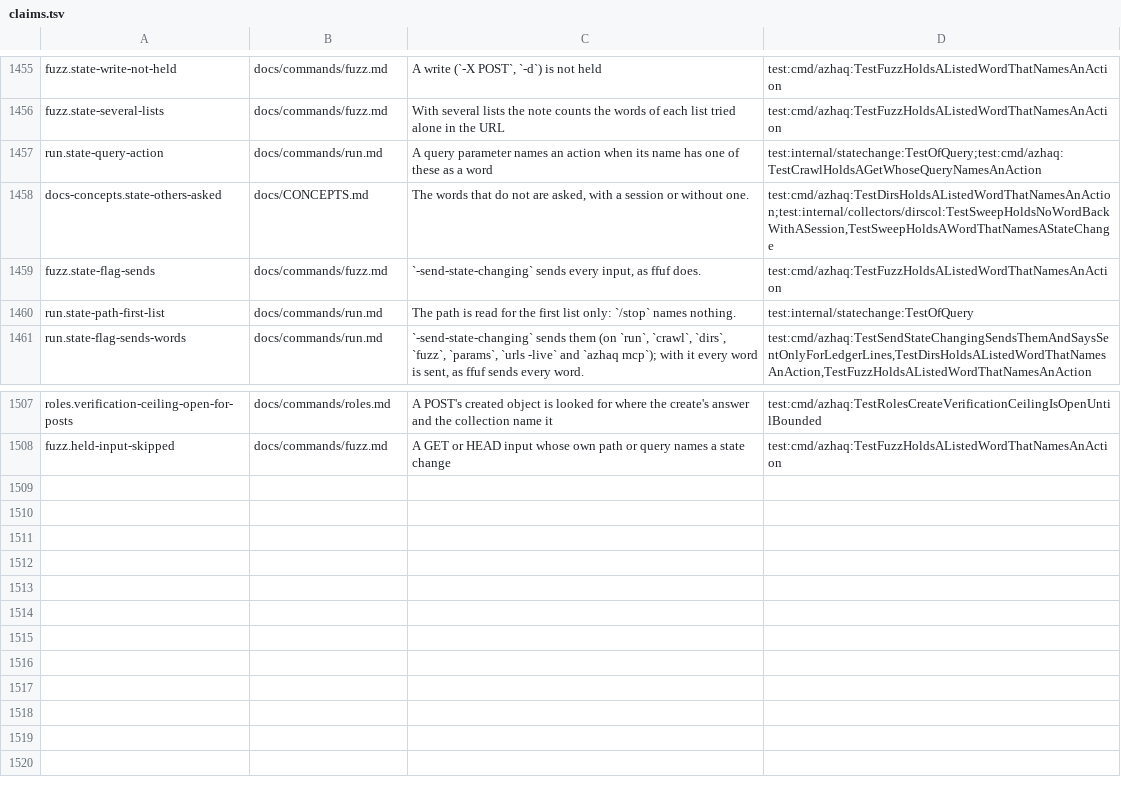
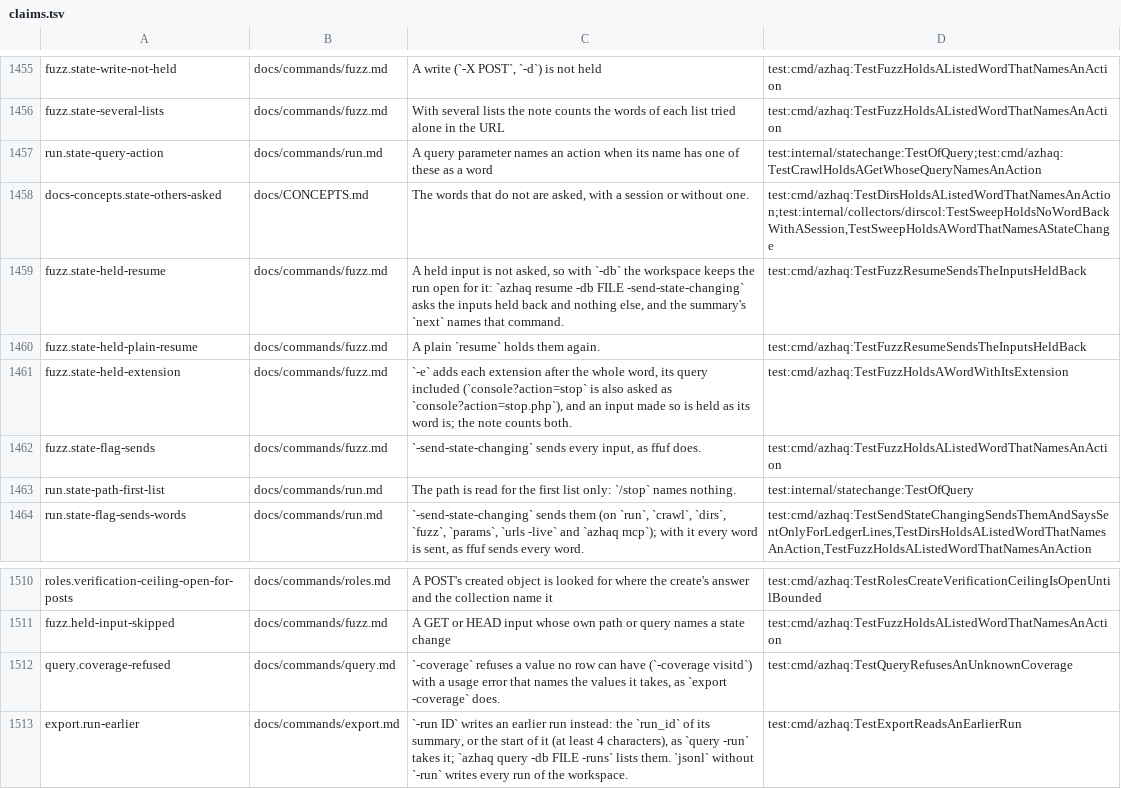
Before and after one commit to lilsadfoqs/azhaq, a TSV file: docs/claims.tsv, drawn as a sheet; only a part is shown, gaps mark what is left out; the diff names each change by its address in the sheet, - before the commit and + after, or states it on an @@ line.

Commit message:
fix: fuzz resumes held inputs; export -run; query -coverage (#298)
- feat(export): -run writes an earlier run of a workspace
- fix(query): -coverage refuses a value no row can have
- fix(fuzz): resume sends the inputs a run held back as state changes

Fixes #276
Fixes #277
Fixes #278

```diff
--- a/docs/claims.tsv
+++ b/docs/claims.tsv
+row 1459: fuzz.state-held-resume | docs/commands/fuzz.md | A held input is not asked, so with `-db` the workspace keeps the run open for it: `azhaq resume -db FILE -send-state-changing` asks the inputs held back and nothing else, and the summary's `next` names that command. | test:cmd/azhaq:TestFuzzResumeSendsTheInputsHeldBack
+row 1460: fuzz.state-held-plain-resume | docs/commands/fuzz.md | A plain `resume` holds them again. | test:cmd/azhaq:TestFuzzResumeSendsTheInputsHeldBack
+row 1461: fuzz.state-held-extension | docs/commands/fuzz.md | `-e` adds each extension after the whole word, its query included (`console?action=stop` is also asked as `console?action=stop.php`), and an input made so is held as its word is; the note counts both. | test:cmd/azhaq:TestFuzzHoldsAWordWithItsExtension
+row 1512: query.coverage-refused | docs/commands/query.md | `-coverage` refuses a value no row can have (`-coverage visitd`) with a usage error that names the values it takes, as `export -coverage` does. | test:cmd/azhaq:TestQueryRefusesAnUnknownCoverage
+row 1513: export.run-earlier | docs/commands/export.md | `-run ID` writes an earlier run instead: the `run_id` of its summary, or the start of it (at least 4 characters), as `query -run` takes it; `azhaq query -db FILE -runs` lists them. `jsonl` without `-run` writes every run of the workspace. | test:cmd/azhaq:TestExportReadsAnEarlierRun
```
Also changed, not shown: 14 other files.
